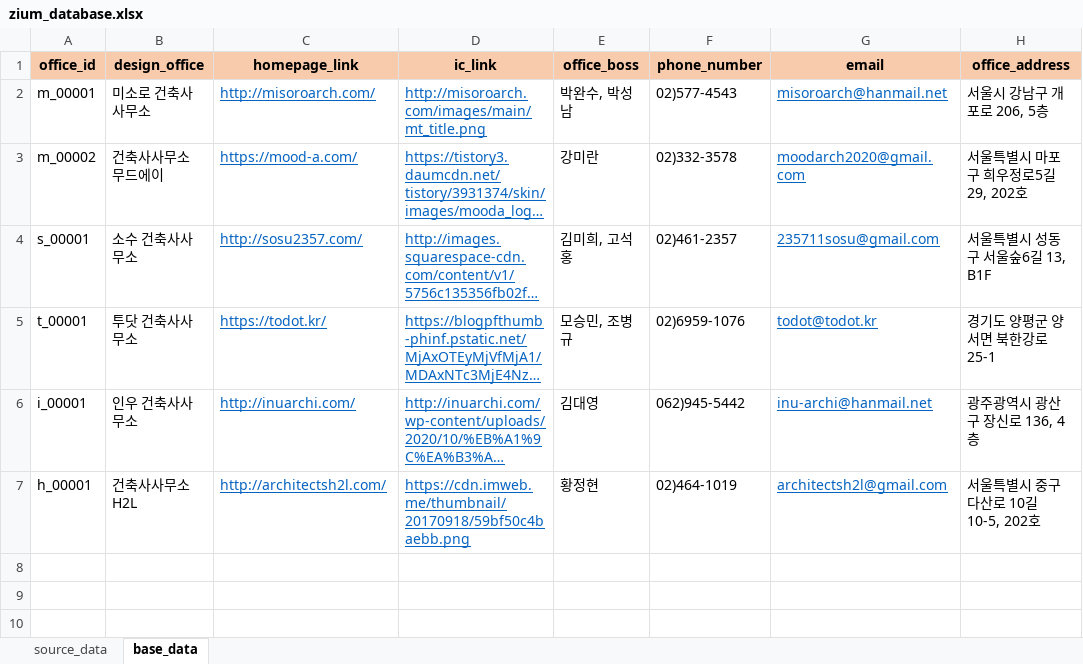
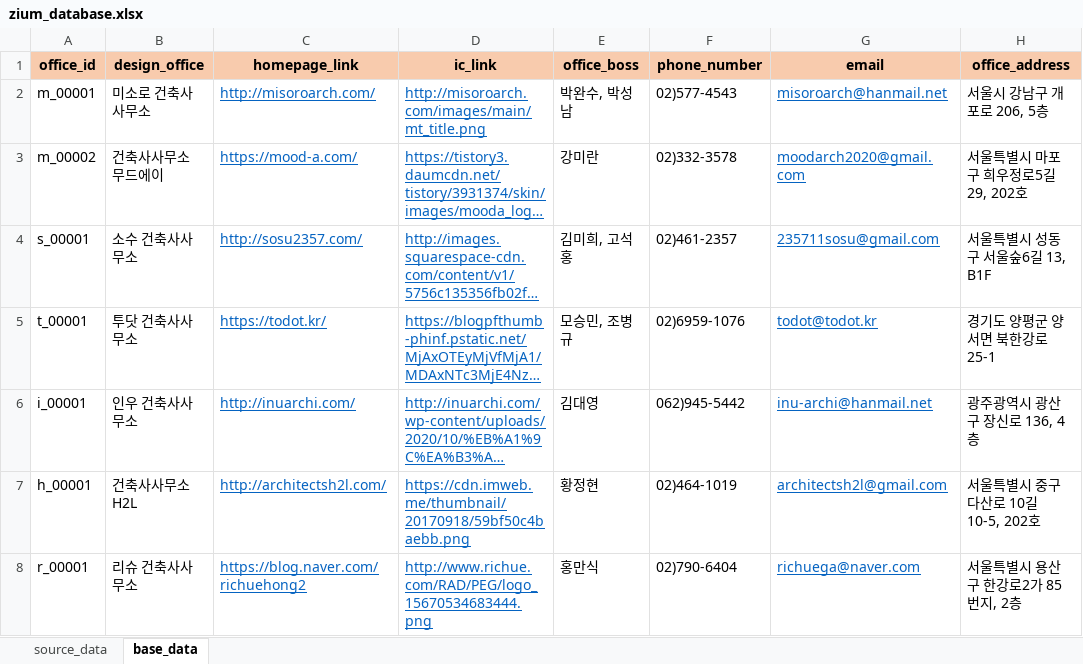
Before and after one commit to ihwani/zium_database, an Excel workbook: zium_database.xlsx, sheet base_data, drawn as a sheet; long unchanged cells end in …; values as stored, in another font and other column widths than the file's, no borders; the diff names each change by its address in the sheet, - before the commit and + after, or states it on an @@ line.

```diff
--- a/zium_database.xlsx (sheet base_data)
+++ b/zium_database.xlsx (sheet base_data)
+row 8: r_00001 | 리슈 건축사사무소 | https://blog.naver.com/richuehong2 | http://www.richue.com/RAD/PEG/logo_15670534683444.png | 홍만식 | 02)790-6404 | richuega@naver.com | 서울특별시 용산구 한강로2가 85번지, 2층
```
Also changed, not shown: sheet source_data, 2 other files.
